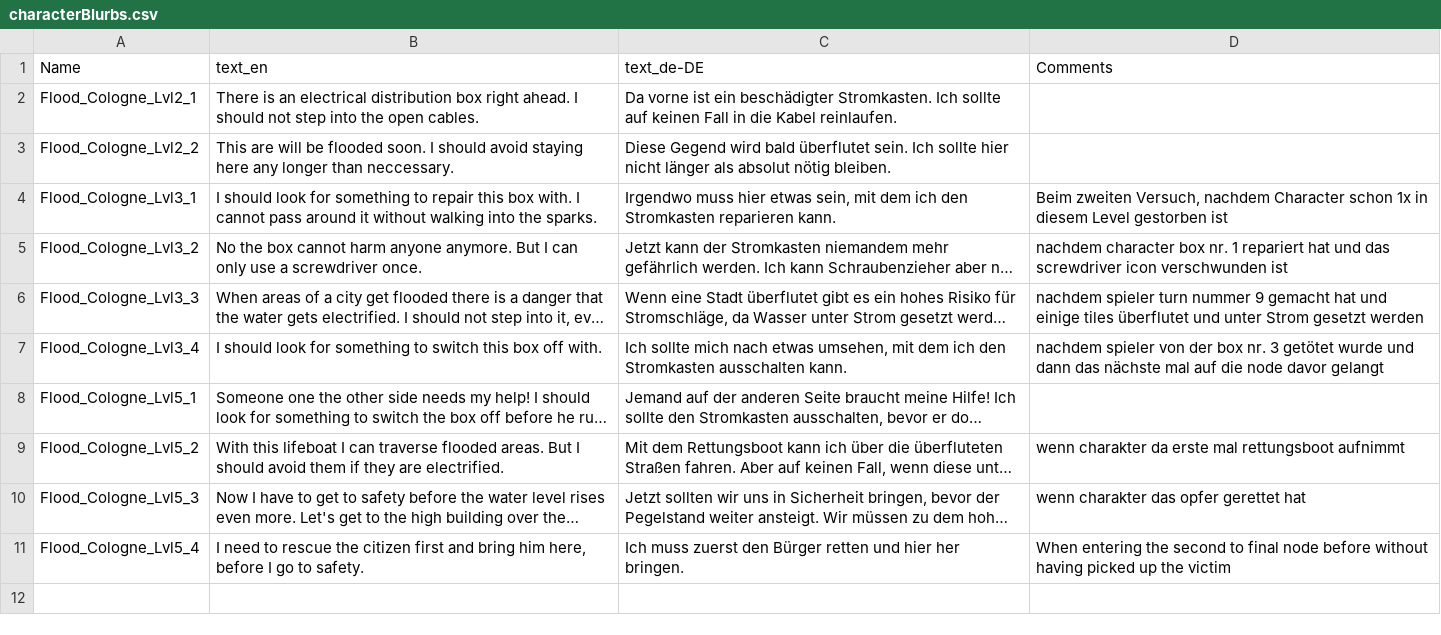
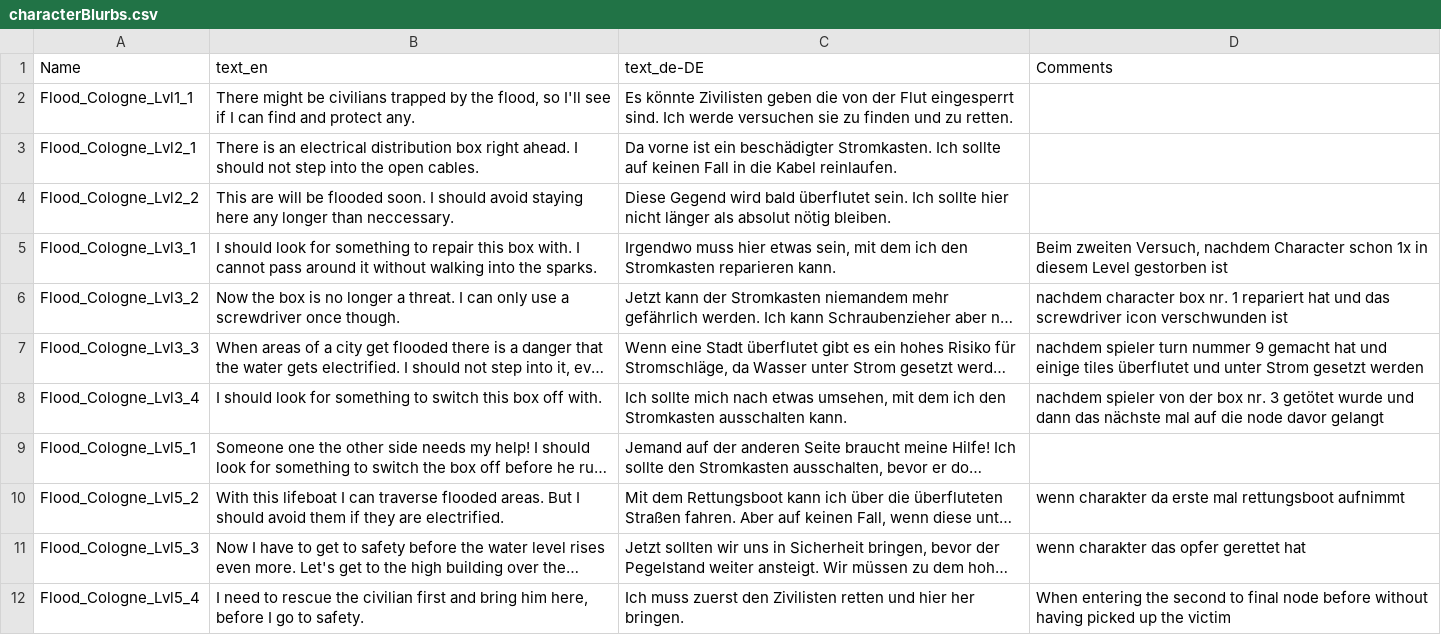
Before and after one commit to Fluxilis/ForceOfNature, a CSV file: UnrealProj/ForceOfNature/Content/Gameplay/Data/DisasterLevels/characterBlurbs.csv, drawn as a sheet; long unchanged cells end in …; addresses are those after the commit; the diff names each change by its address in the sheet, - before the commit and + after, or states it on an @@ line.

Commit message:
- implemented almost all character blurbs (except 5_1) - fixed some floating character problems (level 3 nodes z level)

```diff
--- a/UnrealProj/ForceOfNature/Content/Gameplay/Data/DisasterLevels/characterBlurbs.csv
+++ b/UnrealProj/ForceOfNature/Content/Gameplay/Data/DisasterLevels/characterBlurbs.csv
+row 2: Flood_Cologne_Lvl1_1 | There might be civilians trapped by the flood, so I'll see if I can find and protect any. | Es könnte Zivilisten geben die von der Flut eingesperrt sind. Ich werde versuchen sie zu finden und zu retten.
-B6 (text_en): No the box cannot harm anyone anymore. But I can only use a screwdriver once.
+B6 (text_en): Now the box is no longer a threat. I can only use a screwdriver once though.
-B12 (text_en): …rescue the citizen first and…
+B12 (text_en): …rescue the civilian first and…
-C12 (text_de-DE): …zuerst den Bürger retten und…
+C12 (text_de-DE): …zuerst den Zivilisten retten und…
```
Also changed, not shown: 23 other files.
